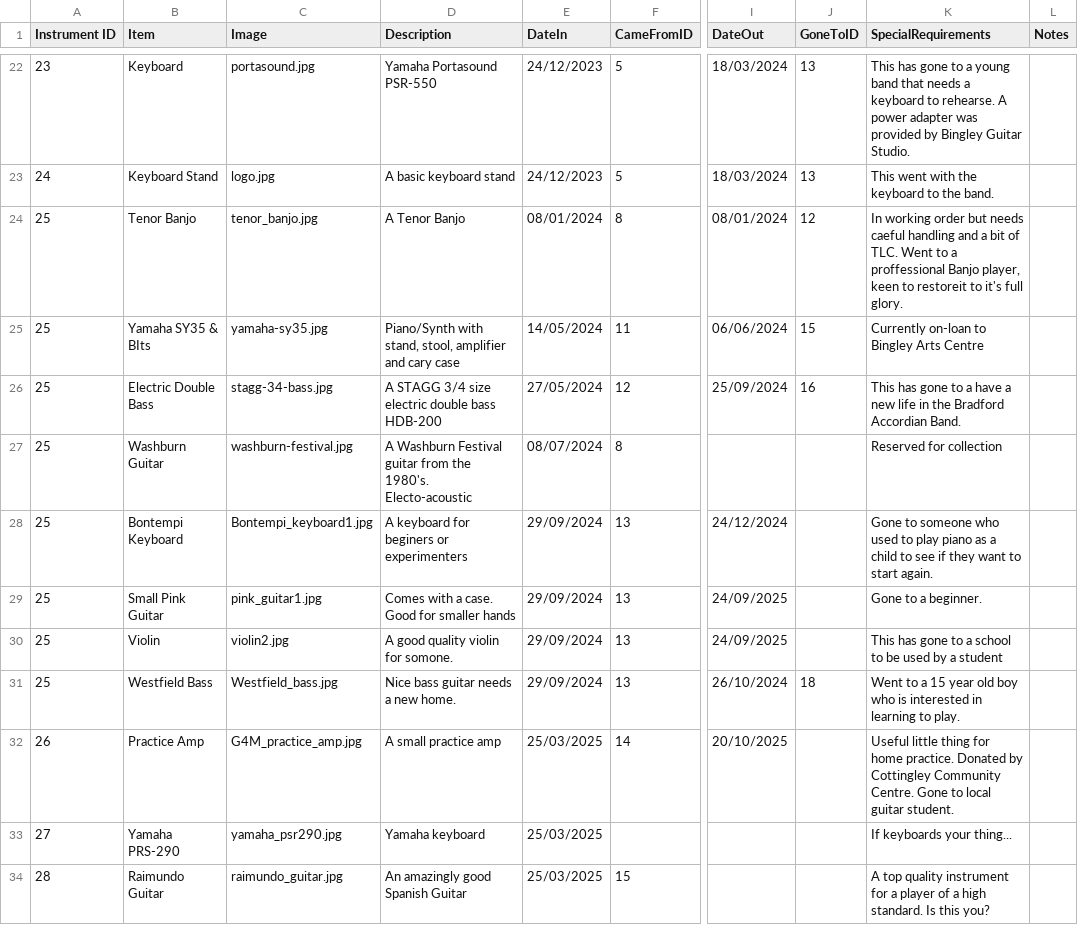
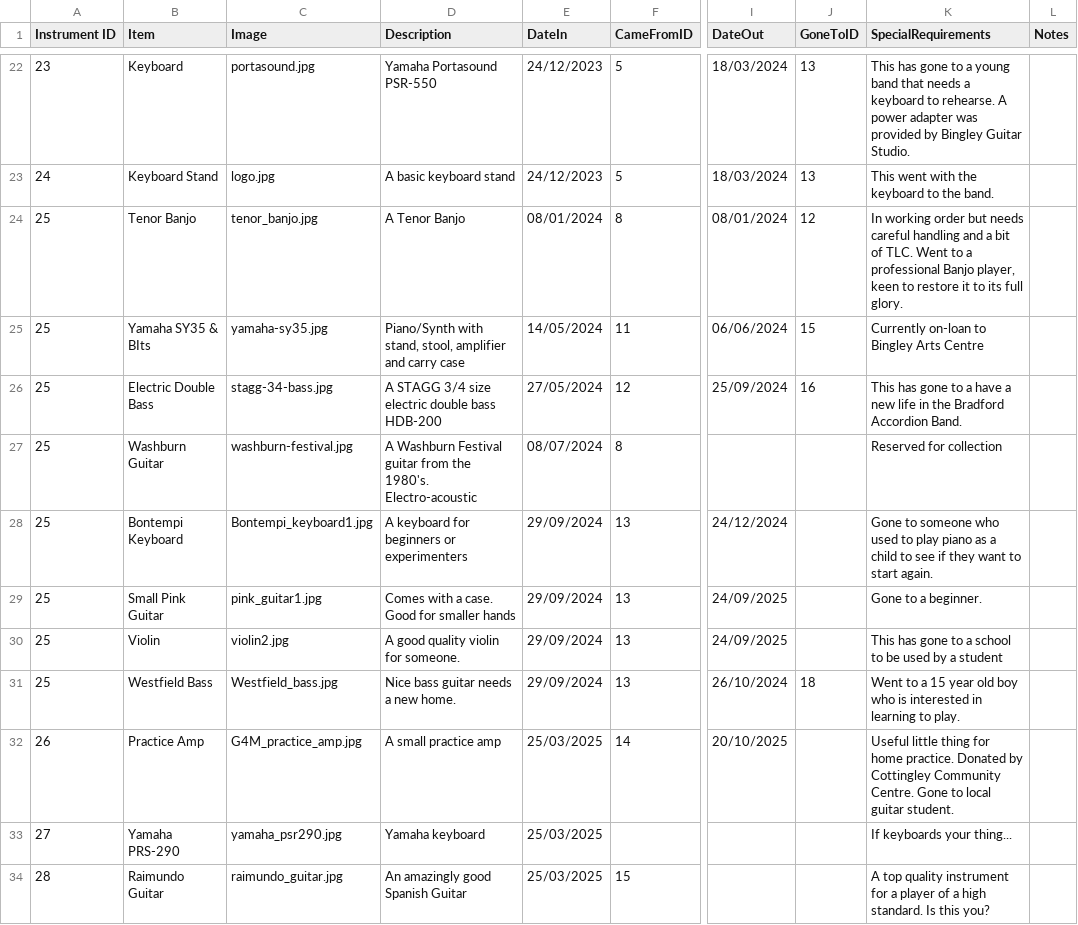
Before and after one commit to caprenter/bingley-music-town, a CSV file: docs/_data/instruments.csv, drawn as a sheet; only a part is shown, gaps mark what is left out; the diff covers the shown part only; the diff names each change by its address in the sheet, - before the commit and + after, or states it on an @@ line.

Commit message:
Fixes typos in the instruments page

```diff
--- a/docs/_data/instruments.csv
+++ b/docs/_data/instruments.csv
-K24 (SpecialRequirements): …but needs caeful handling and a bit of TLC. Went to a proffessional Banjo player, keen to restoreit to it's full glory.
+K24 (SpecialRequirements): …but needs careful handling and a bit of TLC. Went to a professional Banjo player, keen to restore it to its full glory.
-D25 (Description): …amplifier and cary case
+D25 (Description): …amplifier and carry case
-K26 (SpecialRequirements): …the Bradford Accordian Band.
+K26 (SpecialRequirements): …the Bradford Accordion Band.
-D27 (Description): …the 1980's. Electo-acoustic
+D27 (Description): …the 1980's. Electro-acoustic
-D28 (Description): A keyboard for beginers or experimenters
+D28 (Description): A keyboard for beginners or experimenters
-D30 (Description): A good quality violin for somone.
+D30 (Description): A good quality violin for someone.
```
Also changed, not shown: 4 edited cells elsewhere in this file.
